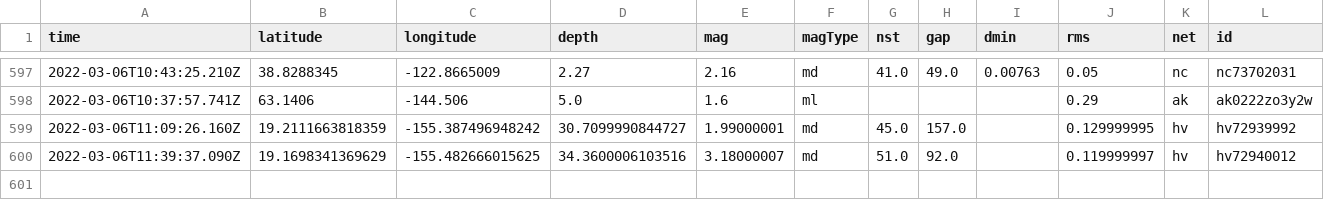
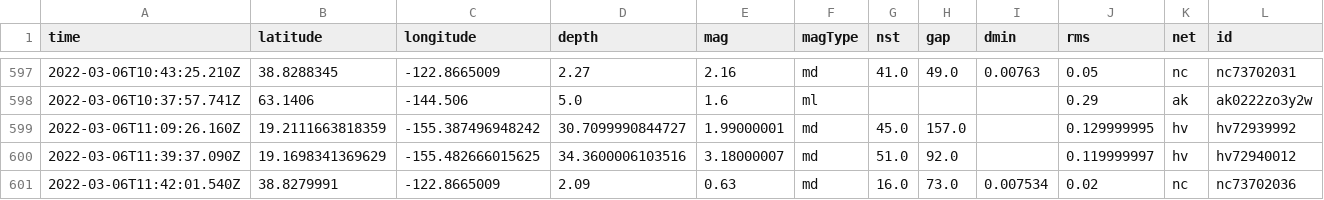
Before and after one commit to sahanasjay/nicar-22-git-actions, a CSV file: usgs_main.csv, drawn as a sheet; only a part is shown, gaps mark what is left out; rows hold the shown columns only; the diff names each change by its address in the sheet, - before the commit and + after, or states it on an @@ line.

```diff
--- a/usgs_main.csv
+++ b/usgs_main.csv
+row 601: 2022-03-06T11:42:01.540Z | 38.8279991 | -122.8665009 | 2.09 | 0.63 | md | 16.0 | 73.0 | 0.007534 | 0.02 | nc | nc73702036
```
